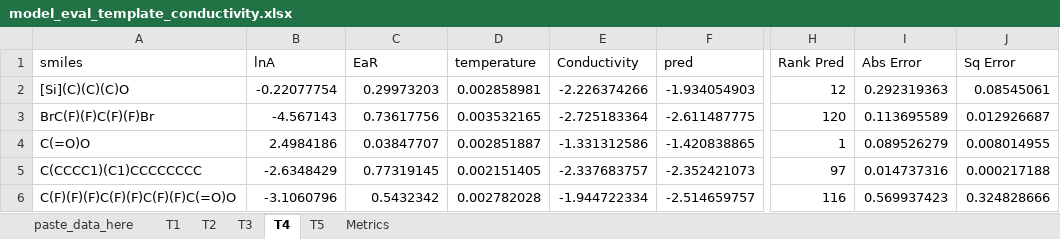
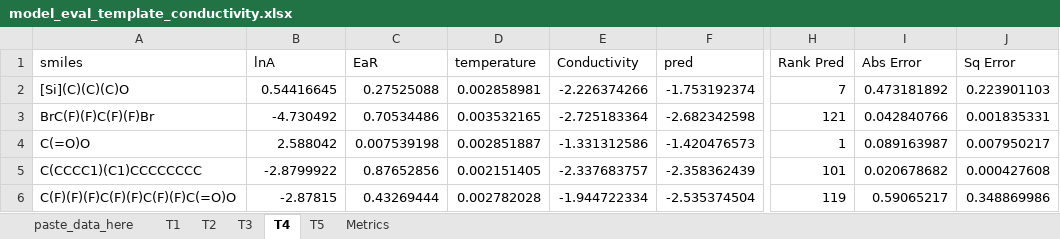
Before and after one commit to bhanum1/GNN_TF_Pred, an Excel workbook: Model_Performance/model_eval_template_conductivity.xlsx, sheet T4, drawn as a sheet; only a part is shown, gaps mark what is left out; values as stored, in another font and other column widths than the file's, no borders; 1 other sheet too large or unreadable and not compared; the diff covers the shown part only; the diff names each change by its address in the sheet, - before the commit and + after, or states it on an @@ line.

```diff
--- a/Model_Performance/model_eval_template_conductivity.xlsx (sheet T4)
+++ b/Model_Performance/model_eval_template_conductivity.xlsx (sheet T4)
-B2 (lnA): -0.22077754
+B2 (lnA): 0.54416645
-C2 (EaR): 0.29973203
+C2 (EaR): 0.27525088
-F2 (pred): -1.934054903
+F2 (pred): -1.753192374
-H2 (Rank Pred): 12
+H2 (Rank Pred): 7
-I2 (Abs Error): 0.292319363
+I2 (Abs Error): 0.473181892
-J2 (Sq Error): 0.08545061
+J2 (Sq Error): 0.223901103
-B3 (lnA): -4.567143
+B3 (lnA): -4.730492
-C3 (EaR): 0.73617756
+C3 (EaR): 0.70534486
-F3 (pred): -2.611487775
+F3 (pred): -2.682342598
-H3 (Rank Pred): 120
+H3 (Rank Pred): 121
-I3 (Abs Error): 0.113695589
+I3 (Abs Error): 0.042840766
-J3 (Sq Error): 0.012926687
+J3 (Sq Error): 0.001835331
-B4 (lnA): 2.4984186
+B4 (lnA): 2.588042
-C4 (EaR): 0.03847707
+C4 (EaR): 0.007539198
-F4 (pred): -1.420838865
+F4 (pred): -1.420476573
-I4 (Abs Error): 0.089526279
+I4 (Abs Error): 0.089163987
-J4 (Sq Error): 0.008014955
+J4 (Sq Error): 0.007950217
-B5 (lnA): -2.6348429
+B5 (lnA): -2.8799922
-C5 (EaR): 0.77319145
+C5 (EaR): 0.87652856
-F5 (pred): -2.352421073
+F5 (pred): -2.358362439
-H5 (Rank Pred): 97
+H5 (Rank Pred): 101
-I5 (Abs Error): 0.014737316
+I5 (Abs Error): 0.020678682
-J5 (Sq Error): 0.000217188
+J5 (Sq Error): 0.000427608
-B6 (lnA): -3.1060796
+B6 (lnA): -2.87815
-C6 (EaR): 0.5432342
+C6 (EaR): 0.43269444
-F6 (pred): -2.514659757
+F6 (pred): -2.535374504
-H6 (Rank Pred): 116
+H6 (Rank Pred): 119
-I6 (Abs Error): 0.569937423
+I6 (Abs Error): 0.59065217
-J6 (Sq Error): 0.324828666
+J6 (Sq Error): 0.348869986
```
Also changed, not shown: 697 edited cells elsewhere in this sheet, sheet T1, sheet T3, sheet T2, sheet T5, sheet Metrics, charts or pictures, 2 other files.
